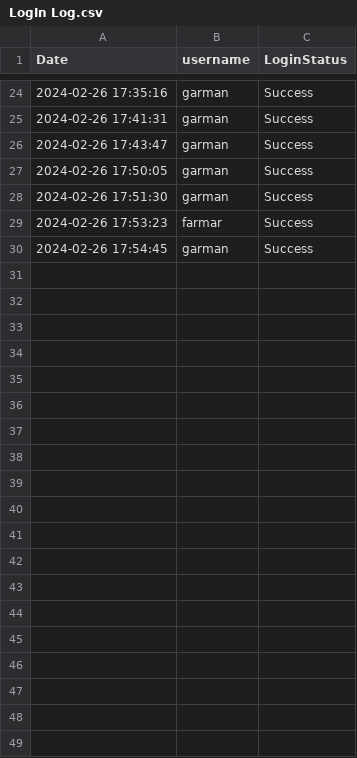
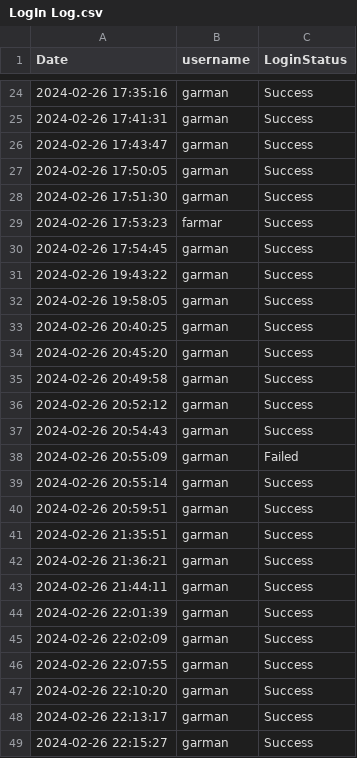
Before and after one commit to zpsy-hub/Advanced-OOP-Payroll-System, a CSV file: src/data/LogIn Log.csv, drawn as a sheet; only a part is shown, gaps mark what is left out; the diff covers the shown part only.

```diff
--- a/src/data/LogIn Log.csv
+++ b/src/data/LogIn Log.csv
@@ -30 +30,20 @@ Date,username,LoginStatus
 2024-02-26 17:54:45,garman,Success
+2024-02-26 19:43:22,garman,Success
+2024-02-26 19:58:05,garman,Success
+2024-02-26 20:40:25,garman,Success
+2024-02-26 20:45:20,garman,Success
+2024-02-26 20:49:58,garman,Success
+2024-02-26 20:52:12,garman,Success
+2024-02-26 20:54:43,garman,Success
+2024-02-26 20:55:09,garman,Failed
+2024-02-26 20:55:14,garman,Success
+2024-02-26 20:59:51,garman,Success
+2024-02-26 21:35:51,garman,Success
+2024-02-26 21:36:21,garman,Success
+2024-02-26 21:44:11,garman,Success
+2024-02-26 22:01:39,garman,Success
+2024-02-26 22:02:09,garman,Success
+2024-02-26 22:07:55,garman,Success
+2024-02-26 22:10:20,garman,Success
+2024-02-26 22:13:17,garman,Success
+2024-02-26 22:15:27,garman,Success
```
Also changed, not shown: 11 added rows elsewhere in this file, src/data/Attendance Timesheet.csv, 6 other files.
